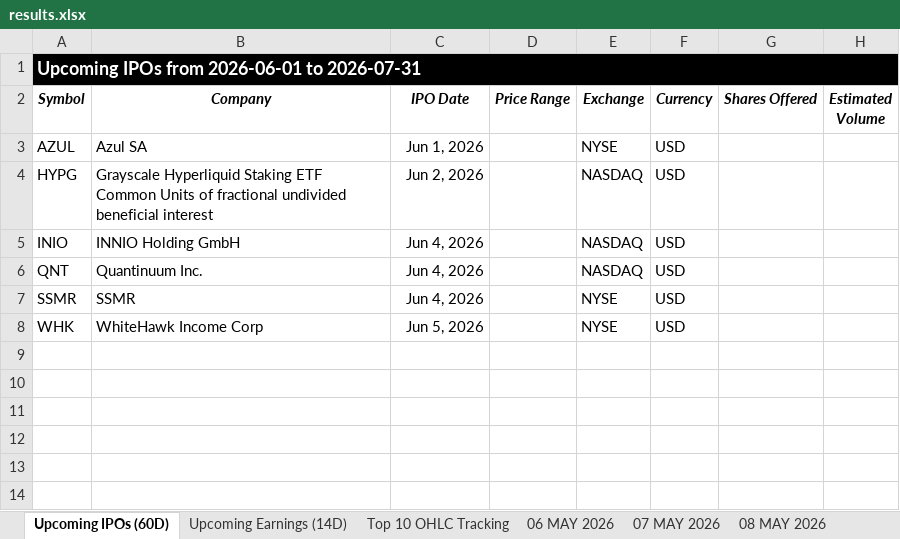
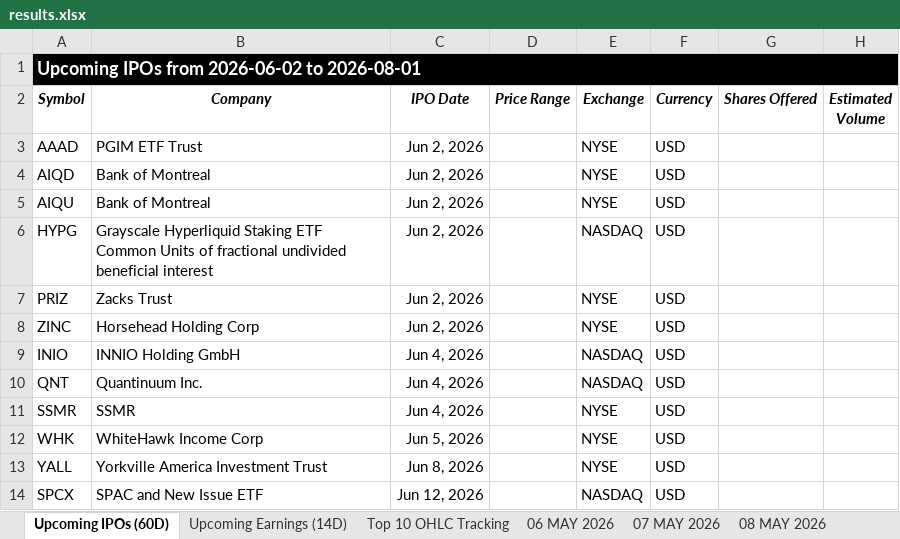
Before and after one commit to codenamev99/invest2.0, an Excel workbook: results.xlsx, sheet Upcoming IPOs (60D), drawn as a sheet; values as stored, in another font and other column widths than the file's, no borders; addresses are those after the commit; the diff names each change by its address in the sheet, - before the commit and + after, or states it on an @@ line.

```diff
--- a/results.xlsx (sheet Upcoming IPOs (60D))
+++ b/results.xlsx (sheet Upcoming IPOs (60D))
-A1 (Symbol): Upcoming IPOs from 2026-06-01 to 2026-07-31
+A1 (Symbol): Upcoming IPOs from 2026-06-02 to 2026-08-01
+row 3: AAAD | PGIM ETF Trust | Jun 2, 2026 |  | NYSE | USD
+row 4: AIQD | Bank of Montreal | Jun 2, 2026 |  | NYSE | USD
-A5 (Symbol): AZUL
+A5 (Symbol): AIQU
-B5 (Company): Azul SA
+B5 (Company): Bank of Montreal
-C5 (IPO Date): Jun 1, 2026
+C5 (IPO Date): Jun 2, 2026
+row 7: PRIZ | Zacks Trust | Jun 2, 2026 |  | NYSE | USD
+row 8: ZINC | Horsehead Holding Corp | Jun 2, 2026 |  | NYSE | USD
+row 13: YALL | Yorkville America Investment Trust | Jun 8, 2026 |  | NYSE | USD
+row 14: SPCX | SPAC and New Issue ETF | Jun 12, 2026 |  | NASDAQ | USD
```
Also changed, not shown: sheet Top 10 OHLC Tracking, sheet Upcoming Earnings (14D), sheet Investment Dashboard, sheet Summary, other sheet tabs, hidden cells, 1 other file.
